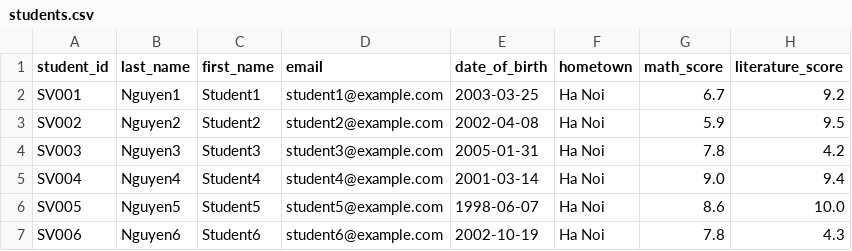
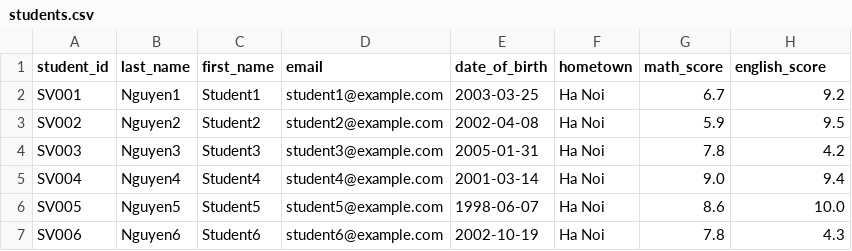
Before and after one commit to xuansonhoang-tech/student-management-ppr501, a CSV file: backend/app/seeds/students.csv, drawn as a sheet; only a part is shown.

Commit message:
update seed data

```diff
--- a/backend/app/seeds/students.csv
+++ b/backend/app/seeds/students.csv
@@ -1,2 +1,2 @@
-student_id,last_name,first_name,email,date_of_birth,hometown,math_score,literature_score
+student_id,last_name,first_name,email,date_of_birth,hometown,math_score,english_score
 SV001,Nguyen1,Student1,student1@example.com,2003-03-25,Ha Noi,6.7,9.2
```
